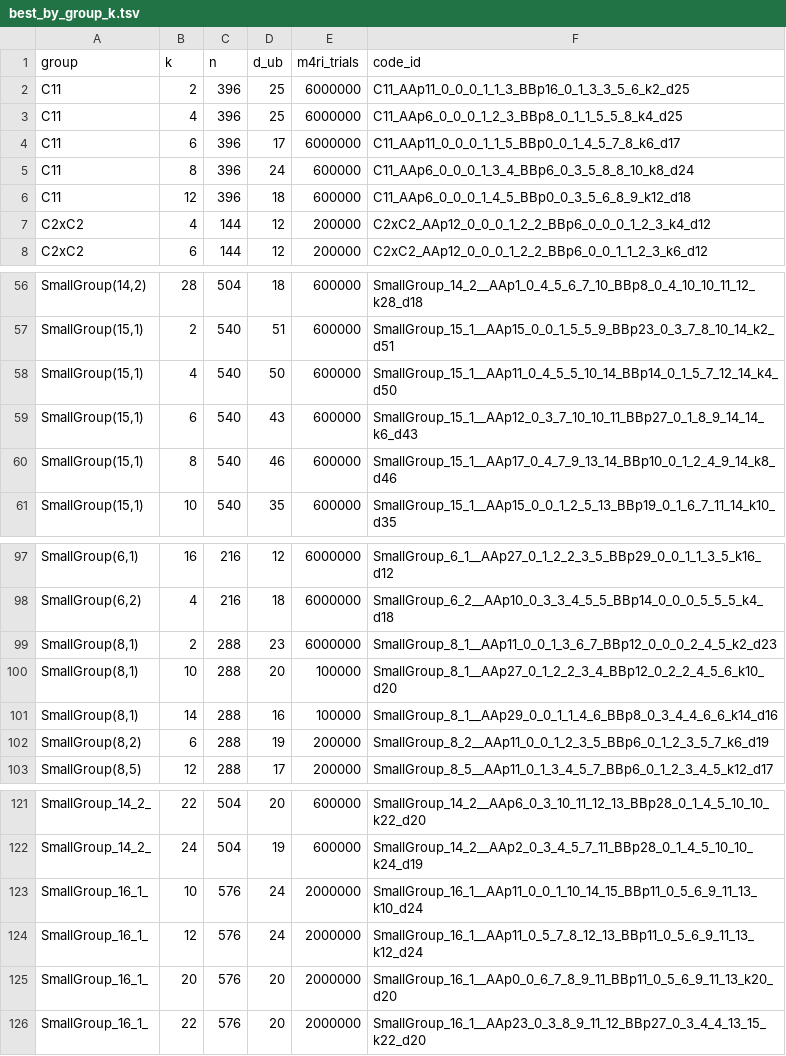
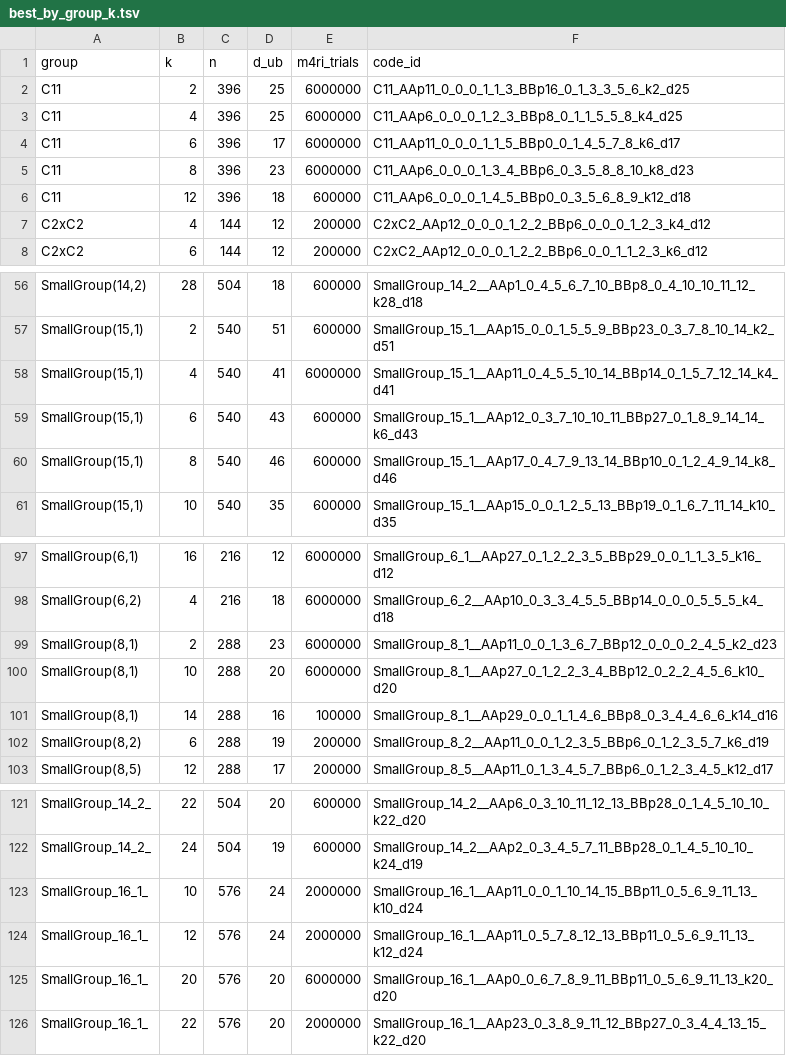
Before and after one commit to aleverrier/qtanner-search, a TSV file: best_codes/best_by_group_k.tsv, drawn as a sheet; only a part is shown, gaps mark what is left out.

Commit message:
best_codes: refresh best-by-nk (2026-01-28T07:24:53Z)

```diff
--- a/best_codes/best_by_group_k.tsv
+++ b/best_codes/best_by_group_k.tsv
@@ -4,3 +4,3 @@ C11	4	396	25	6000000	C11_AAp6_0_0_0_1_2_3_BBp8_0_1_1_5_5_8_k4_d25
 C11	6	396	17	6000000	C11_AAp11_0_0_0_1_1_5_BBp0_0_1_4_5_7_8_k6_d17
-C11	8	396	24	600000	C11_AAp6_0_0_0_1_3_4_BBp6_0_3_5_8_8_10_k8_d24
+C11	8	396	23	6000000	C11_AAp6_0_0_0_1_3_4_BBp6_0_3_5_8_8_10_k8_d23
 C11	12	396	18	600000	C11_AAp6_0_0_0_1_4_5_BBp0_0_3_5_6_8_9_k12_d18
@@ -57,3 +57,3 @@ SmallGroup(14,2)	28	504	18	600000	SmallGroup_14_2__AAp1_0_4_5_6_7_10_BBp8_0_4_10
 SmallGroup(15,1)	2	540	51	600000	SmallGroup_15_1__AAp15_0_0_1_5_5_9_BBp23_0_3_7_8_10_14_k2_d51
-SmallGroup(15,1)	4	540	50	600000	SmallGroup_15_1__AAp11_0_4_5_5_10_14_BBp14_0_1_5_7_12_14_k4_d50
+SmallGroup(15,1)	4	540	41	6000000	SmallGroup_15_1__AAp11_0_4_5_5_10_14_BBp14_0_1_5_7_12_14_k4_d41
 SmallGroup(15,1)	6	540	43	600000	SmallGroup_15_1__AAp12_0_3_7_10_10_11_BBp27_0_1_8_9_14_14_k6_d43
@@ -99,3 +99,3 @@ SmallGroup(6,2)	4	216	18	6000000	SmallGroup_6_2__AAp10_0_3_3_4_5_5_BBp14_0_0_0_5
 SmallGroup(8,1)	2	288	23	6000000	SmallGroup_8_1__AAp11_0_0_1_3_6_7_BBp12_0_0_0_2_4_5_k2_d23
-SmallGroup(8,1)	10	288	20	100000	SmallGroup_8_1__AAp27_0_1_2_2_3_4_BBp12_0_2_2_4_5_6_k10_d20
+SmallGroup(8,1)	10	288	20	6000000	SmallGroup_8_1__AAp27_0_1_2_2_3_4_BBp12_0_2_2_4_5_6_k10_d20
 SmallGroup(8,1)	14	288	16	100000	SmallGroup_8_1__AAp29_0_0_1_1_4_6_BBp8_0_3_4_4_6_6_k14_d16
@@ -124,3 +124,3 @@ SmallGroup_16_1_	10	576	24	2000000	SmallGroup_16_1__AAp11_0_0_1_10_14_15_BBp11_0
 SmallGroup_16_1_	12	576	24	2000000	SmallGroup_16_1__AAp11_0_5_7_8_12_13_BBp11_0_5_6_9_11_13_k12_d24
-SmallGroup_16_1_	20	576	20	2000000	SmallGroup_16_1__AAp0_0_6_7_8_9_11_BBp11_0_5_6_9_11_13_k20_d20
+SmallGroup_16_1_	20	576	20	6000000	SmallGroup_16_1__AAp0_0_6_7_8_9_11_BBp11_0_5_6_9_11_13_k20_d20
 SmallGroup_16_1_	22	576	20	2000000	SmallGroup_16_1__AAp23_0_3_8_9_11_12_BBp27_0_3_4_4_13_15_k22_d20
```
Also changed, not shown: best_codes/index.tsv, 16 other files.
